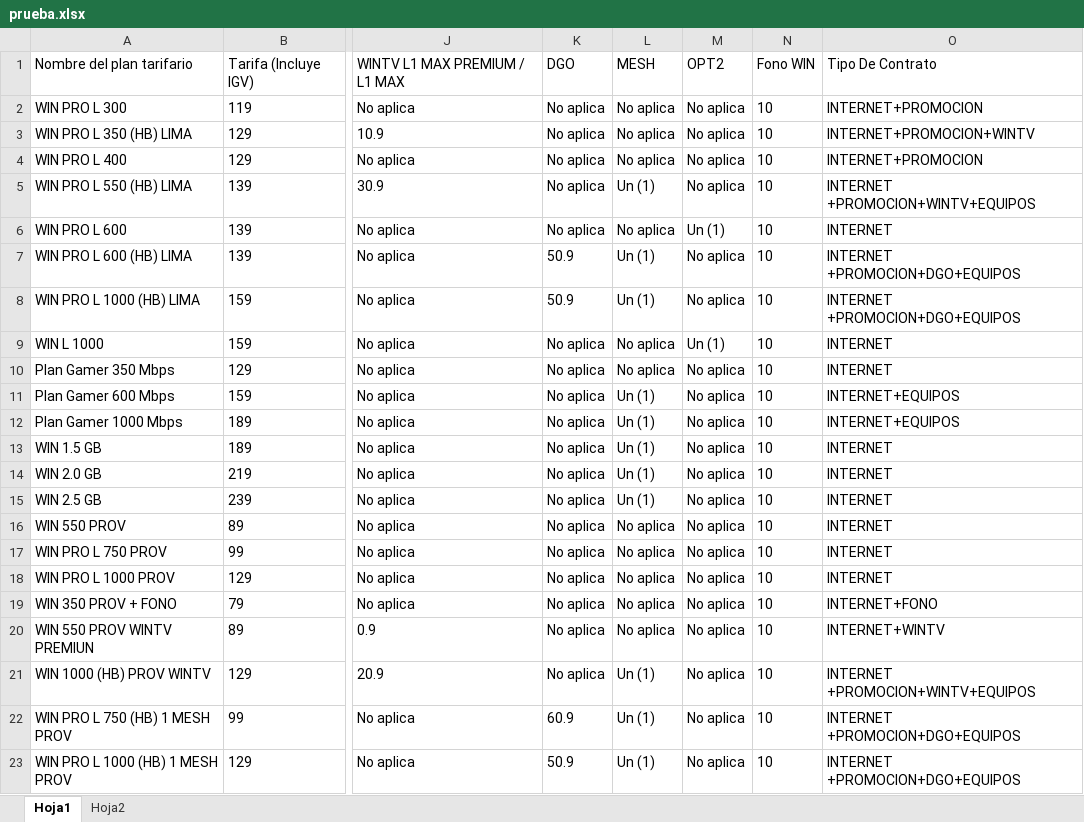
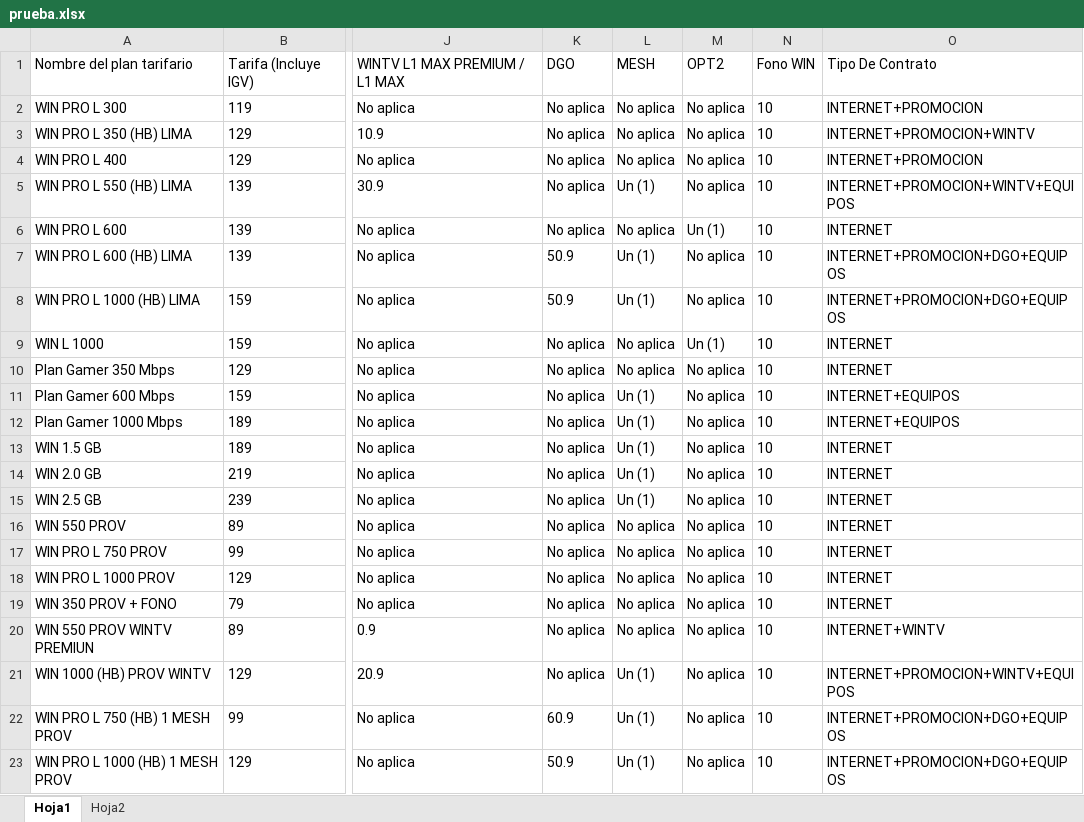
Before and after one commit to Esyron1265/contrato, an Excel workbook: prueba.xlsx, sheet Hoja1, drawn as a sheet; only a part is shown, gaps mark what is left out; values as stored, in another font and other column widths than the file's, no borders; the diff names each change by its address in the sheet, - before the commit and + after, or states it on an @@ line.

Commit message:
Add files via upload

```diff
--- a/prueba.xlsx (sheet Hoja1)
+++ b/prueba.xlsx (sheet Hoja1)
-O5: INTERNET +PROMOCION+WINTV+EQUIPOS
+O5: INTERNET+PROMOCION+WINTV+EQUIPOS
-O7:O8: INTERNET +PROMOCION+DGO+EQUIPOS
+O7:O8: INTERNET+PROMOCION+DGO+EQUIPOS
-O19: INTERNET+FONO
+O19: INTERNET
-O21: INTERNET +PROMOCION+WINTV+EQUIPOS
+O21: INTERNET+PROMOCION+WINTV+EQUIPOS
-O22:O23: INTERNET +PROMOCION+DGO+EQUIPOS
+O22:O23: INTERNET+PROMOCION+DGO+EQUIPOS
```
